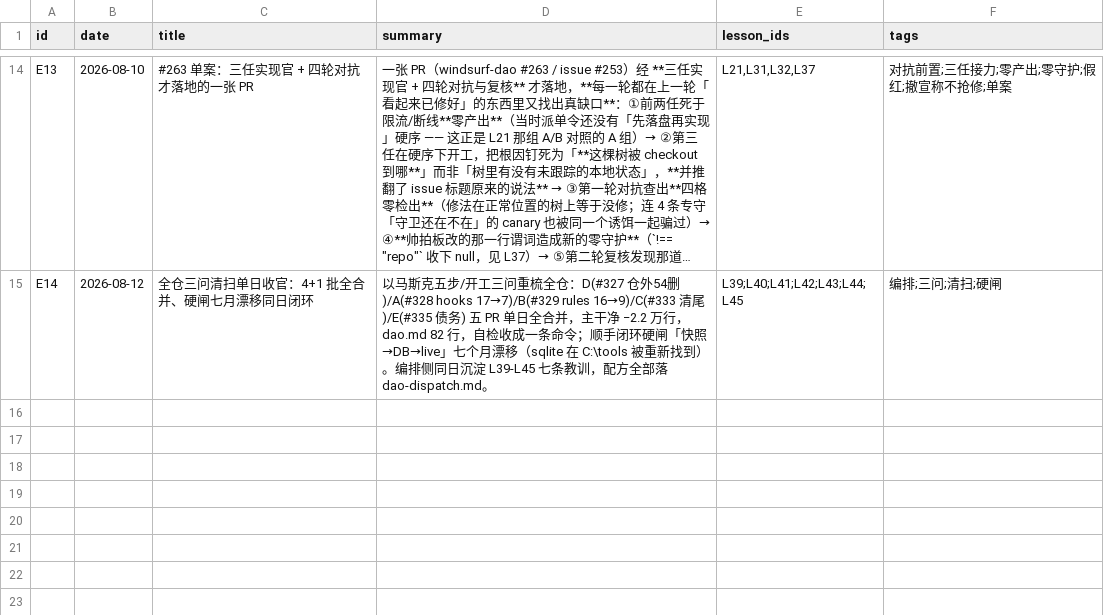
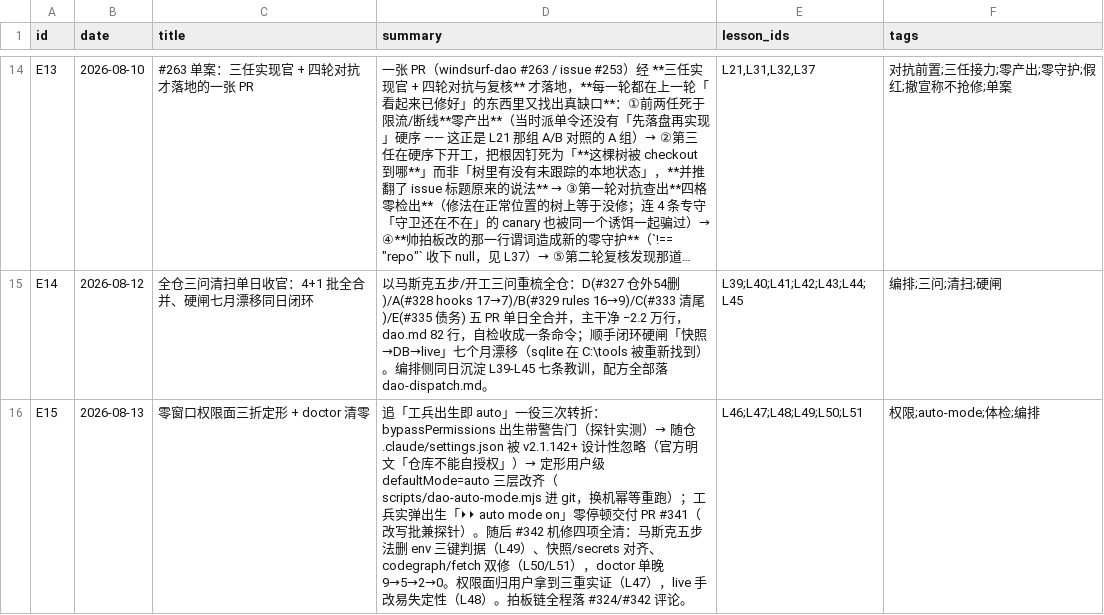
Before and after one commit to thoerwink8/windsurf-dao, a CSV file: docs/evolution/evolution-entries.csv, drawn as a sheet; only a part is shown, gaps mark what is left out; long unchanged cells end in …; the diff names each change by its address in the sheet, - before the commit and + after, or states it on an @@ line.

```diff
--- a/docs/evolution/evolution-entries.csv
+++ b/docs/evolution/evolution-entries.csv
+row 16: E15 | 2026-08-13 | 零窗口权限面三折定形 + doctor 清零 | 追「工兵出生即 auto」一役三次转折：bypassPermissions 出生带警告门（探针实测）→ 随仓 .claude/settings.json 被 v2.1.142+ 设计性忽略（官方明文「仓库不能自授权」）→ 定形用户级 defaultMode=auto 三层改齐（scripts/dao-auto-mode.mjs 进 git，换机幂等重跑）；工兵实弹出生「⏵⏵ auto mode on」零停顿交付 PR #341（改写批兼探针）。随后 #342 机修四项全清：马斯克五步法删 env 三键判据（L49）、快照/secrets 对齐、codegraph/fetch 双修（L50/L51），doctor 单晚 9→5→2→0。权限面归用户拿到三重实证（L47），live 手改易失定性（L48）。拍板链全程落 #324/#342 评论。 | L46;L47;L48;L49;L50;L51 | 权限;auto-mode;体检;编排
```
Also changed, not shown: docs/evolution/evolution-lessons.csv.
